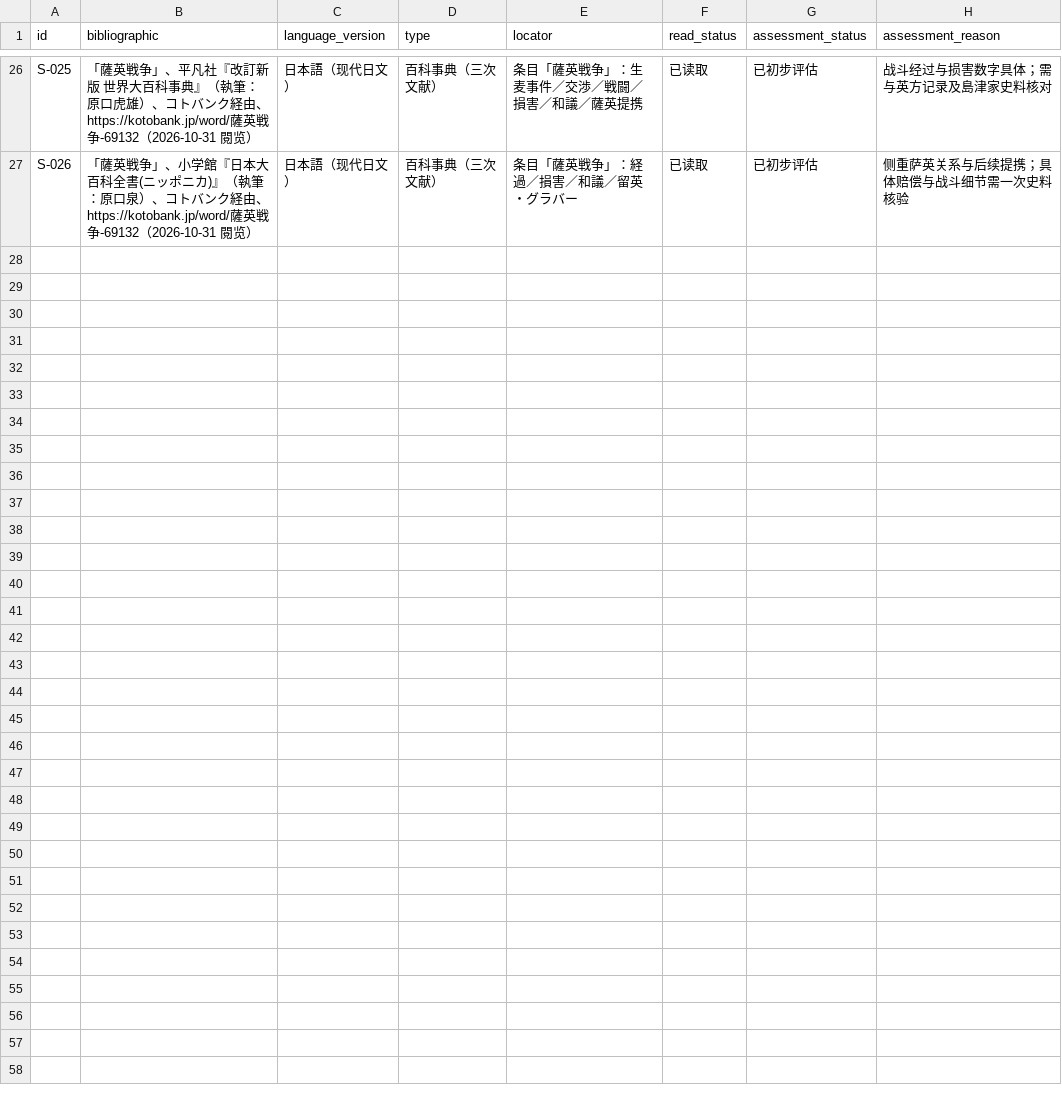
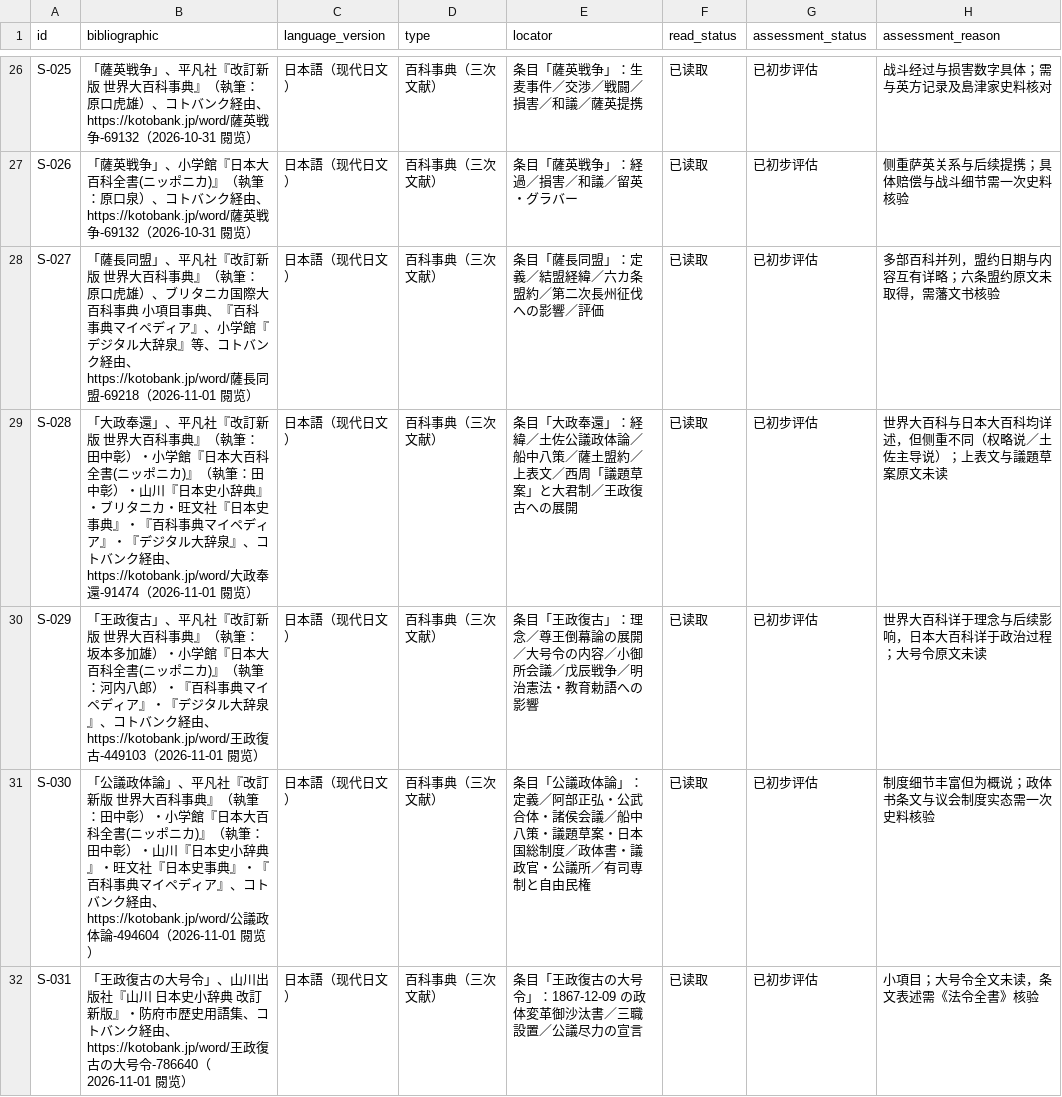
Before and after one commit to yuqing-256/kogi, a TSV file: research/sources.tsv, drawn as a sheet; only a part is shown, gaps mark what is left out; the diff names each change by its address in the sheet, - before the commit and + after, or states it on an @@ line.

```diff
--- a/research/sources.tsv
+++ b/research/sources.tsv
+row 28: S-027 | 「薩長同盟」、平凡社『改訂新版 世界大百科事典』（執筆：原口虎雄）、ブリタニカ国際大百科事典 小項目事典、『百科事典マイペディア』、小学館『デジタル大辞泉』等、コトバンク経由、https://kotobank.jp/word/薩長同盟-69218（2026-11-01 閱览） | 日本語（现代日文） | 百科事典（三次文献） | 条目「薩長同盟」：定義／結盟経緯／六カ条盟約／第二次長州征伐への影響／評価 | 已读取 | 已初步评估 | 多部百科并列，盟约日期与内容互有详略；六条盟约原文未取得，需藩文书核验
+row 29: S-028 | 「大政奉還」、平凡社『改訂新版 世界大百科事典』（執筆：田中彰）・小学館『日本大百科全書(ニッポニカ)』（執筆：田中彰）・山川『日本史小辞典』・ブリタニカ・旺文社『日本史事典』・『百科事典マイペディア』・『デジタル大辞泉』、コトバンク経由、https://kotobank.jp/word/大政奉還-91474（2026-11-01 閱览） | 日本語（现代日文） | 百科事典（三次文献） | 条目「大政奉還」：経緯／土佐公議政体論／船中八策／薩土盟約／上表文／西周「議題草案」と大君制／王政復古への展開 | 已读取 | 已初步评估 | 世界大百科与日本大百科均详述，但侧重不同（权略说／土佐主导说）；上表文与議題草案原文未读
+row 30: S-029 | 「王政復古」、平凡社『改訂新版 世界大百科事典』（執筆：坂本多加雄）・小学館『日本大百科全書(ニッポニカ)』（執筆：河内八郎）・『百科事典マイペディア』・『デジタル大辞泉』、コトバンク経由、https://kotobank.jp/word/王政復古-449103（2026-11-01 閱览） | 日本語（现代日文） | 百科事典（三次文献） | 条目「王政復古」：理念／尊王倒幕論の展開／大号令の内容／小御所会議／戊辰戦争／明治憲法・教育勅語への影響 | 已读取 | 已初步评估 | 世界大百科详于理念与后续影响，日本大百科详于政治过程；大号令原文未读
+row 31: S-030 | 「公議政体論」、平凡社『改訂新版 世界大百科事典』（執筆：田中彰）・小学館『日本大百科全書(ニッポニカ)』（執筆：田中彰）・山川『日本史小辞典』・旺文社『日本史事典』・『百科事典マイペディア』、コトバンク経由、https://kotobank.jp/word/公議政体論-494604（2026-11-01 閱览） | 日本語（现代日文） | 百科事典（三次文献） | 条目「公議政体論」：定義／阿部正弘・公武合体・諸侯会議／船中八策・議題草案・日本国総制度／政体書・議政官・公議所／有司専制と自由民権 | 已读取 | 已初步评估 | 制度细节丰富但为概说；政体书条文与议会制度实态需一次史料核验
+row 32: S-031 | 「王政復古の大号令」、山川出版社『山川 日本史小辞典 改訂新版』・防府市歴史用語集、コトバンク経由、https://kotobank.jp/word/王政復古の大号令-786640（2026-11-01 閱览） | 日本語（现代日文） | 百科事典（三次文献） | 条目「王政復古の大号令」：1867-12-09 の政体変革御沙汰書／三職設置／公議尽力の宣言 | 已读取 | 已初步评估 | 小項目；大号令全文未读，条文表述需《法令全書》核验
```
Also changed, not shown: research/claims.tsv, 3 other files.
